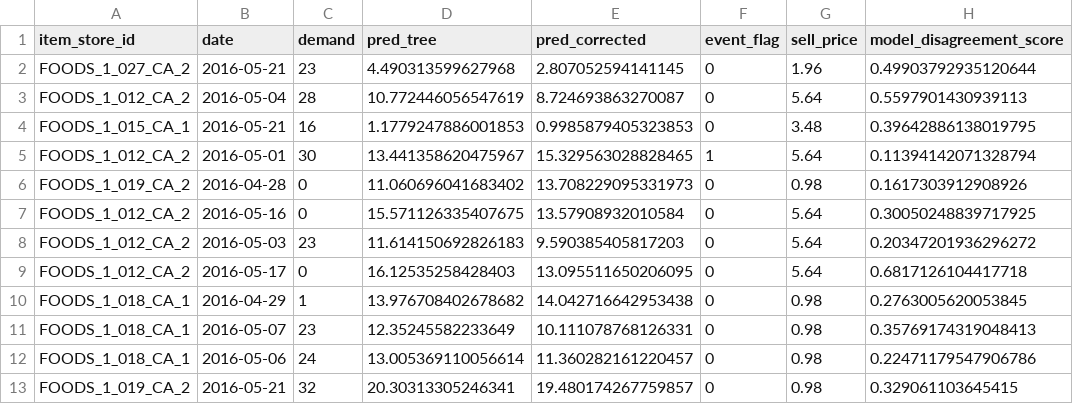
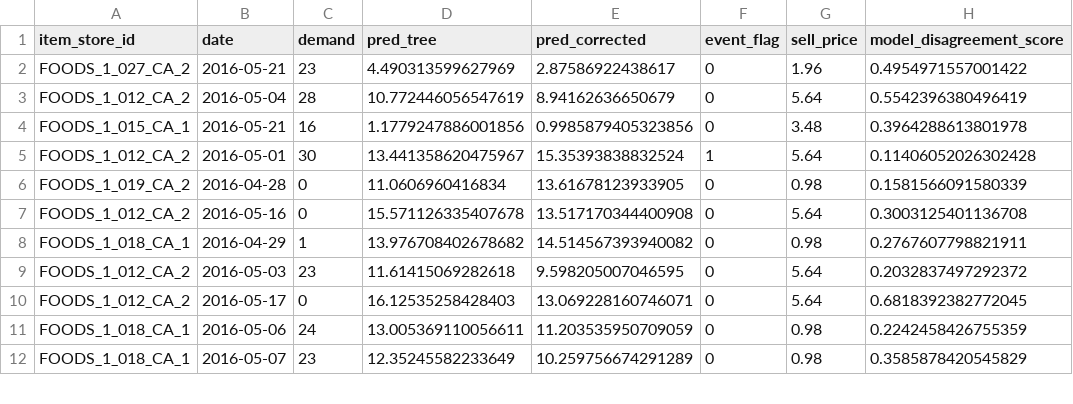
Before and after one commit to ReviveCoding/retail-forecasting-decision-lab, a CSV file: outputs/failure_cases.csv, drawn as a sheet; only a part is shown; the diff covers the shown part only.

```diff
--- a/outputs/failure_cases.csv
+++ b/outputs/failure_cases.csv
@@ -1,13 +1,12 @@
 item_store_id,date,demand,pred_tree,pred_corrected,event_flag,sell_price,model_disagreement_score
-FOODS_1_027_CA_2,2016-05-21,23,4.490313599627968,2.807052594141145,0,1.96,0.49903792935120644
-FOODS_1_012_CA_2,2016-05-04,28,10.772446056547619,8.724693863270087,0,5.64,0.5597901430939113
-FOODS_1_015_CA_1,2016-05-21,16,1.1779247886001853,0.9985879405323853,0,3.48,0.39642886138019795
-FOODS_1_012_CA_2,2016-05-01,30,13.441358620475967,15.329563028828465,1,5.64,0.11394142071328794
-FOODS_1_019_CA_2,2016-04-28,0,11.060696041683402,13.708229095331973,0,0.98,0.1617303912908926
-FOODS_1_012_CA_2,2016-05-16,0,15.571126335407675,13.57908932010584,0,5.64,0.30050248839717925
-FOODS_1_012_CA_2,2016-05-03,23,11.614150692826183,9.590385405817203,0,5.64,0.20347201936296272
-FOODS_1_012_CA_2,2016-05-17,0,16.12535258428403,13.095511650206095,0,5.64,0.6817126104417718
-FOODS_1_018_CA_1,2016-04-29,1,13.976708402678682,14.042716642953438,0,0.98,0.2763005620053845
-FOODS_1_018_CA_1,2016-05-07,23,12.35245582233649,10.111078768126331,0,0.98,0.35769174319048413
-FOODS_1_018_CA_1,2016-05-06,24,13.005369110056614,11.360282161220457,0,0.98,0.22471179547906786
-FOODS_1_019_CA_2,2016-05-21,32,20.30313305246341,19.480174267759857,0,0.98,0.329061103645415
+FOODS_1_027_CA_2,2016-05-21,23,4.490313599627969,2.87586922438617,0,1.96,0.4954971557001422
+FOODS_1_012_CA_2,2016-05-04,28,10.772446056547619,8.94162636650679,0,5.64,0.5542396380496419
+FOODS_1_015_CA_1,2016-05-21,16,1.1779247886001856,0.9985879405323856,0,3.48,0.3964288613801978
+FOODS_1_012_CA_2,2016-05-01,30,13.441358620475967,15.35393838832524,1,5.64,0.11406052026302428
+FOODS_1_019_CA_2,2016-04-28,0,11.0606960416834,13.61678123933905,0,0.98,0.1581566091580339
+FOODS_1_012_CA_2,2016-05-16,0,15.571126335407678,13.517170344400908,0,5.64,0.3003125401136708
+FOODS_1_018_CA_1,2016-04-29,1,13.976708402678682,14.514567393940082,0,0.98,0.2767607798821911
+FOODS_1_012_CA_2,2016-05-03,23,11.61415069282618,9.598205007046595,0,5.64,0.2032837497292372
+FOODS_1_012_CA_2,2016-05-17,0,16.12535258428403,13.069228160746071,0,5.64,0.6818392382772045
+FOODS_1_018_CA_1,2016-05-06,24,13.005369110056611,11.203535950709059,0,0.98,0.2242458426755359
+FOODS_1_018_CA_1,2016-05-07,23,12.35245582233649,10.259756674291289,0,0.98,0.3585878420545829
```
Also changed, not shown: 3 added rows, 2 removed rows and 16 edited cells elsewhere in this file, outputs/bias_by_slice.csv, outputs/forecast_explanations.csv, 42 other files.
